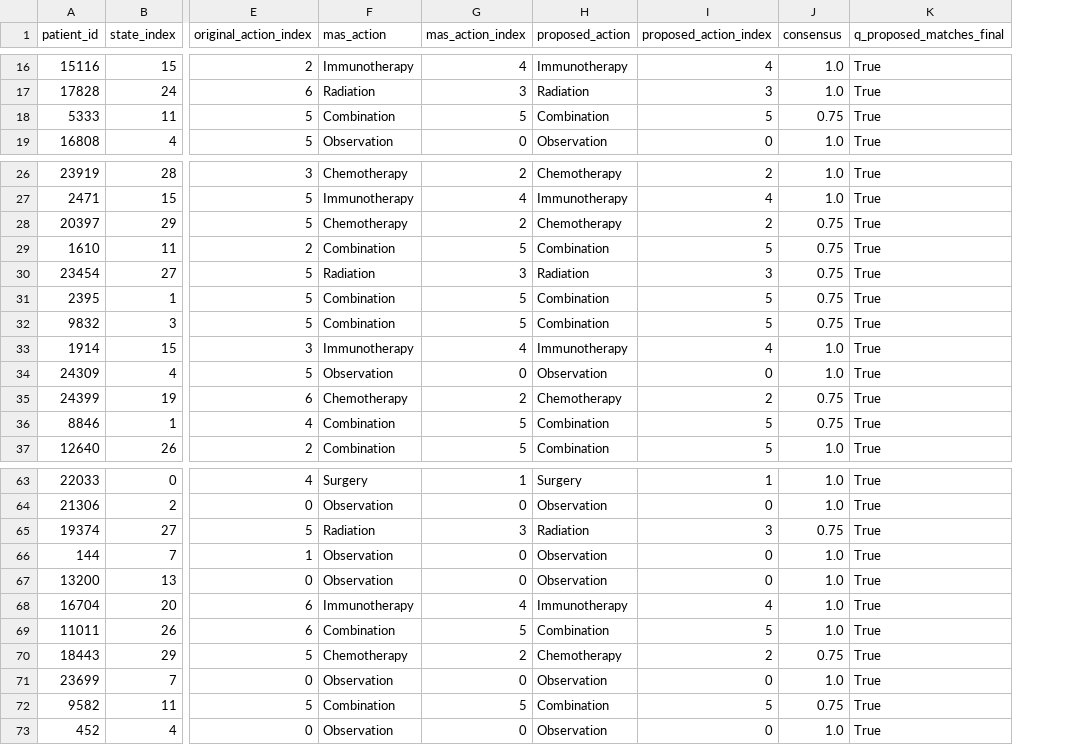
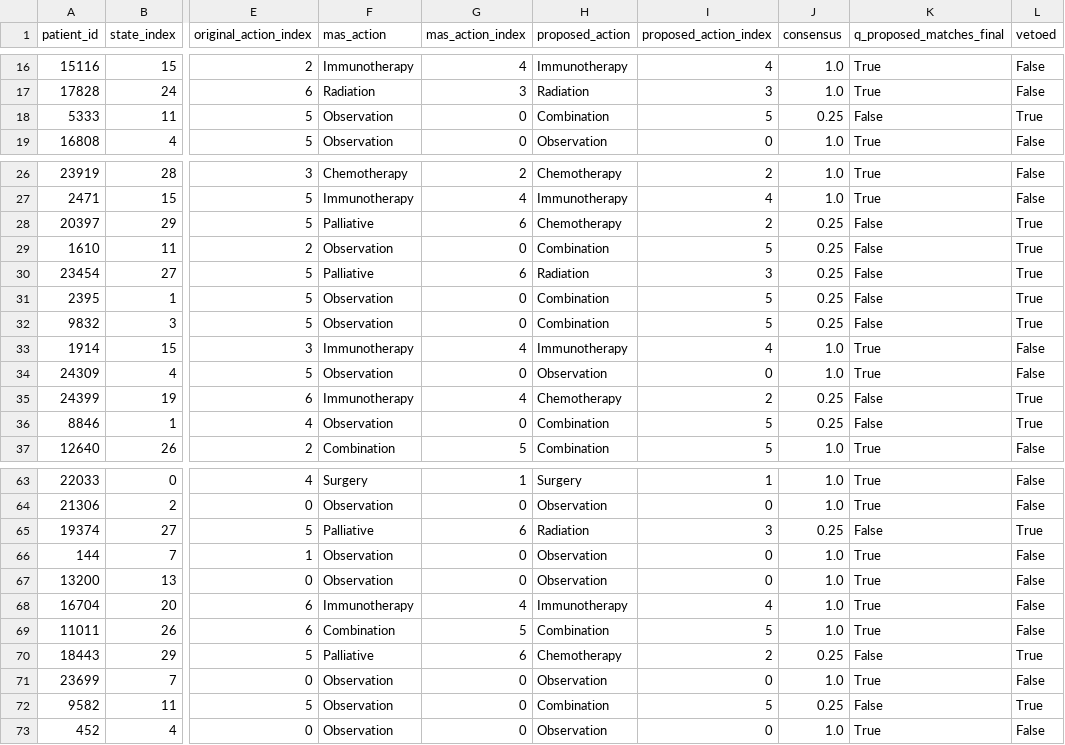
Before and after one commit to youssef1365/CancerStochastique, a CSV file: results_training/tables/mas_evaluation.csv, drawn as a sheet; only a part is shown, gaps mark what is left out; the diff covers the shown part only; the diff names each change by its address in the sheet, - before the commit and + after, or states it on an @@ line.

```diff
--- a/results_training/tables/mas_evaluation.csv
+++ b/results_training/tables/mas_evaluation.csv
+column L (vetoed), rows 16-19: False | False | True | False; rows 26-37: False | False | True | True | True | True | True | False | False | True | True | False; rows 63-73: False | False | True | False | False | False | False | True | False | True | False
-F18 (mas_action): Combination
+F18 (mas_action): Observation
-G18 (mas_action_index): 5
+G18 (mas_action_index): 0
-J18 (consensus): 0.75
+J18 (consensus): 0.25
-K18 (q_proposed_matches_final): True
+K18 (q_proposed_matches_final): False
-F28 (mas_action): Chemotherapy
+F28 (mas_action): Palliative
-G28 (mas_action_index): 2
+G28 (mas_action_index): 6
-J28:J32 (consensus): 0.75
+J28:J32 (consensus): 0.25
-K28:K32 (q_proposed_matches_final): True
+K28:K32 (q_proposed_matches_final): False
-F29 (mas_action): Combination
+F29 (mas_action): Observation
-G29 (mas_action_index): 5
+G29 (mas_action_index): 0
-F30 (mas_action): Radiation
+F30 (mas_action): Palliative
-G30 (mas_action_index): 3
+G30 (mas_action_index): 6
-F31:F32 (mas_action): Combination
+F31:F32 (mas_action): Observation
-G31:G32 (mas_action_index): 5
+G31:G32 (mas_action_index): 0
-F35 (mas_action): Chemotherapy
+F35 (mas_action): Immunotherapy
-G35 (mas_action_index): 2
+G35 (mas_action_index): 4
-J35:J36 (consensus): 0.75
+J35:J36 (consensus): 0.25
-K35:K36 (q_proposed_matches_final): True
+K35:K36 (q_proposed_matches_final): False
-F36 (mas_action): Combination
+F36 (mas_action): Observation
-G36 (mas_action_index): 5
+G36 (mas_action_index): 0
-F65 (mas_action): Radiation
+F65 (mas_action): Palliative
-G65 (mas_action_index): 3
+G65 (mas_action_index): 6
-J65 (consensus): 0.75
+J65 (consensus): 0.25
-K65 (q_proposed_matches_final): True
+K65 (q_proposed_matches_final): False
-F70 (mas_action): Chemotherapy
+F70 (mas_action): Palliative
-G70 (mas_action_index): 2
+G70 (mas_action_index): 6
-J70 (consensus): 0.75
+J70 (consensus): 0.25
-K70 (q_proposed_matches_final): True
+K70 (q_proposed_matches_final): False
-F72 (mas_action): Combination
+F72 (mas_action): Observation
-G72 (mas_action_index): 5
+G72 (mas_action_index): 0
-J72 (consensus): 0.75
+J72 (consensus): 0.25
-K72 (q_proposed_matches_final): True
+K72 (q_proposed_matches_final): False
```
Also changed, not shown: 60 edited cells elsewhere in this file, results_training/tables/ope.csv, 21 other files.
